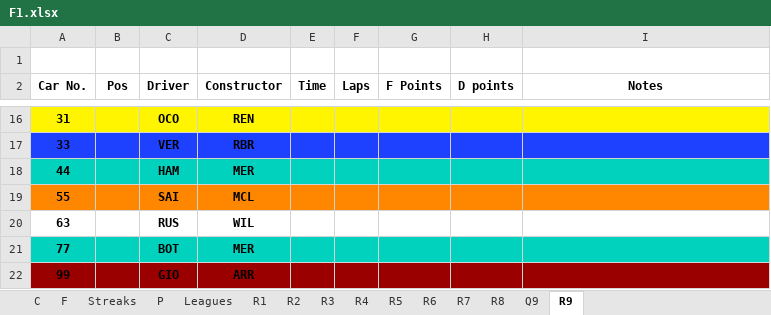
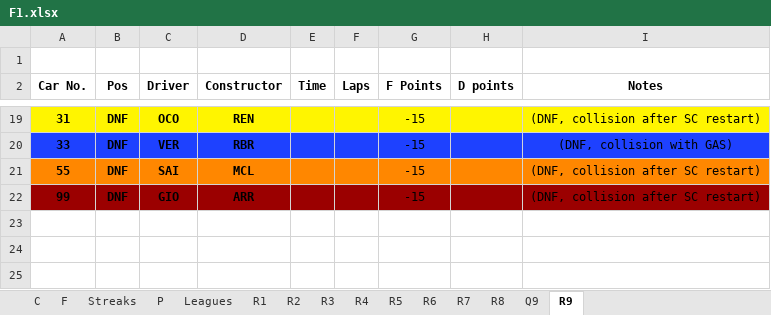
Before and after one commit to SiddhantSingh15/PythonProjects, an Excel workbook: F1.xlsx, sheet R9, drawn as a sheet; only a part is shown, gaps mark what is left out; values as stored, in another font and other column widths than the file's, no borders; charts and pictures not drawn; removed rows and columns are numbered as before the commit, all else as after; the diff covers the shown part only; the diff names each change by its address in the sheet, - before the commit and + after, or states it on an @@ line.

```diff
--- a/F1.xlsx (sheet R9)
+++ b/F1.xlsx (sheet R9)
-B19:B20 (Pos): (empty)
+B19:B20 (Pos): DNF
-G19:G20 (F Points): (empty)
+G19:G20 (F Points): -15
-I19 (Notes): (empty)
+I19 (Notes): (DNF, collision after SC restart)
-I20 (Notes): (empty)
+I20 (Notes): (DNF, collision with GAS)
-row 18: 44 |  | HAM | MER
-B21 (Pos): (empty)
+B21 (Pos): DNF
-G21 (F Points): (empty)
+G21 (F Points): -15
-I21 (Notes): (empty)
+I21 (Notes): (DNF, collision after SC restart)
-row 20: 63 |  | RUS | WIL
-row 21: 77 |  | BOT | MER
-B22 (Pos): (empty)
+B22 (Pos): DNF
-G22 (F Points): (empty)
+G22 (F Points): -15
-I22 (Notes): (empty)
+I22 (Notes): (DNF, collision after SC restart)
```
Also changed, not shown: 9 added rows, 6 removed rows and 17 edited cells elsewhere in this sheet, sheet F, sheet P, sheet Streaks, formulas that keep their value.
